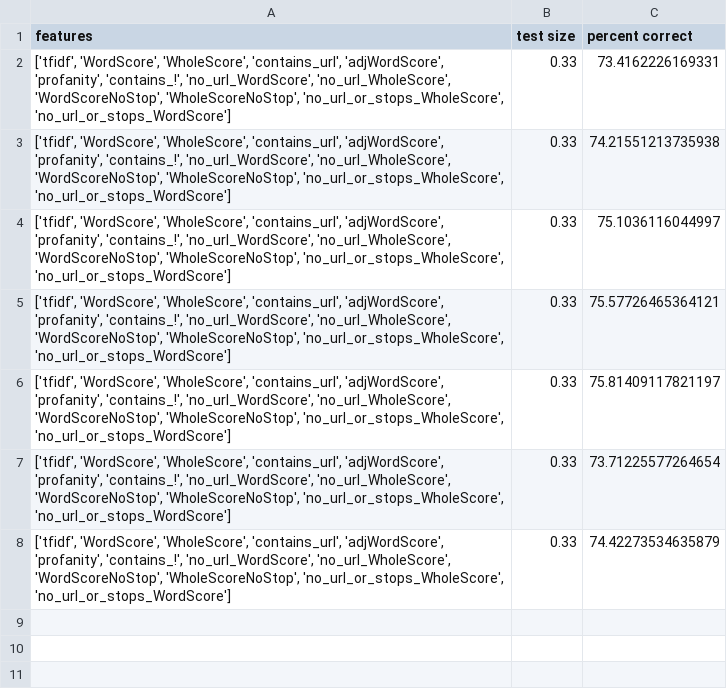
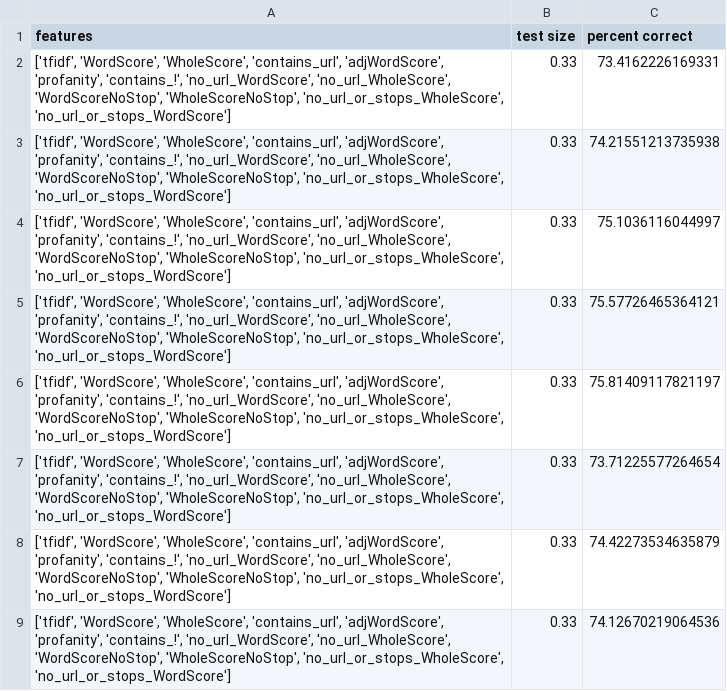
Before and after one commit to mcatalano26/cmps-cap, a CSV file: files/ML_Results/DecisionTreeClassifier_Results.csv, drawn as a sheet; the diff names each change by its address in the sheet, - before the commit and + after, or states it on an @@ line.

```diff
--- a/files/ML_Results/DecisionTreeClassifier_Results.csv
+++ b/files/ML_Results/DecisionTreeClassifier_Results.csv
+row 9: ['tfidf', 'WordScore', 'WholeScore', 'contains_url', 'adjWordScore', 'profanity', 'contains_!', 'no_url_WordScore', 'no_url_WholeScore', 'WordScoreNoStop', 'WholeScoreNoStop', 'no_url_or_stops_WholeScore', 'no_url_or_stops_WordScore'] | 0.33 | 74.12670219064536
```
Also changed, not shown: files/ML_Results/KNN_Results.csv, files/ML_Results/RandomForestClassifier_Results.csv, 3 other files.
